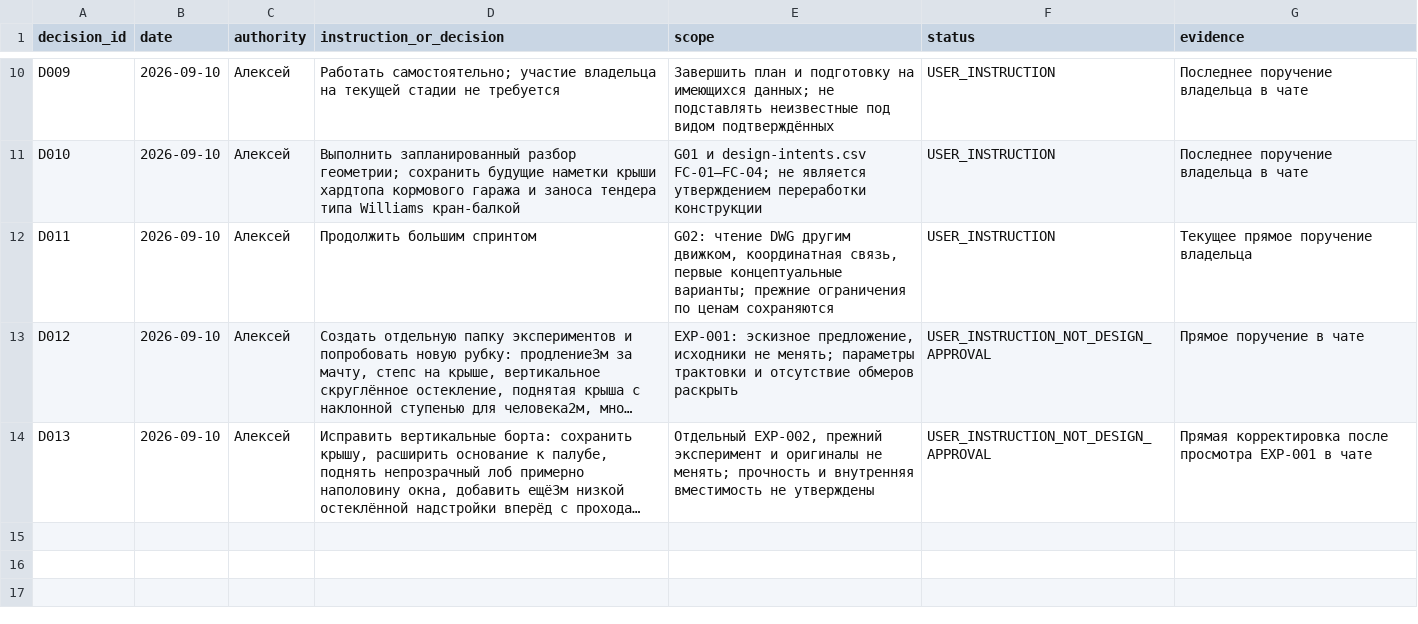
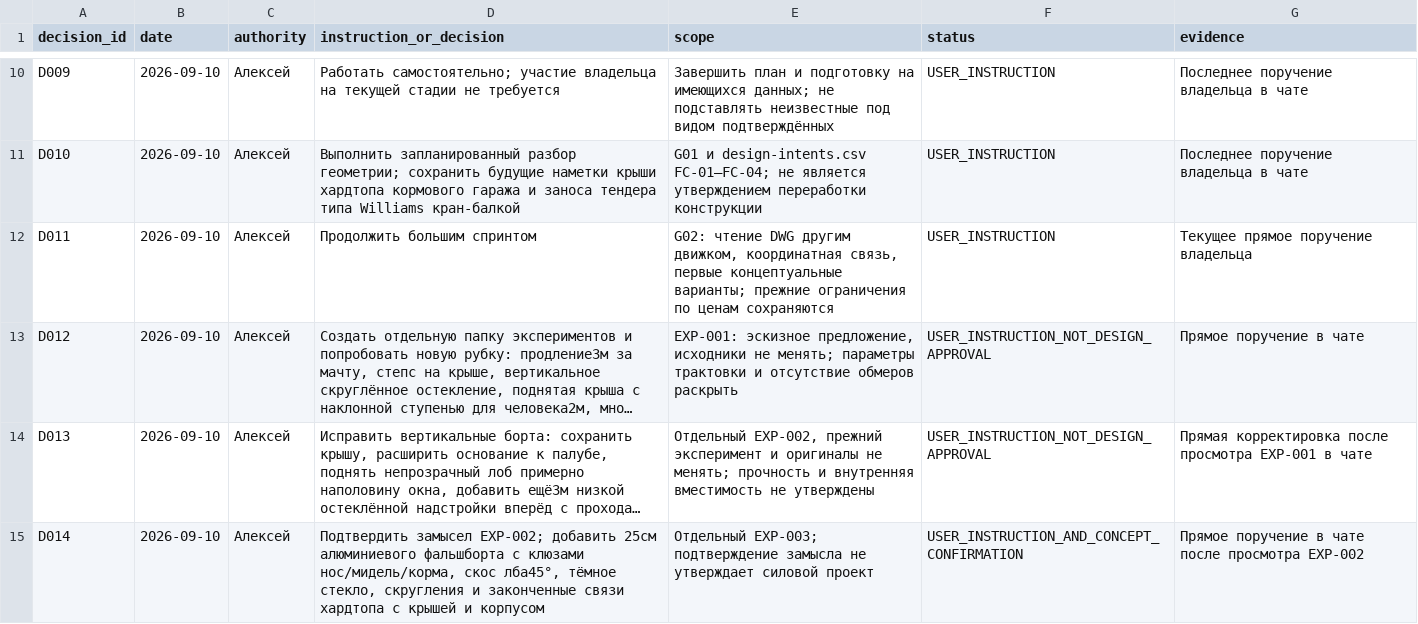
Before and after one commit to vetus-nauta/van-de-stadt-67-ft, a CSV file: data/office/decisions.csv, drawn as a sheet; only a part is shown, gaps mark what is left out; long unchanged cells end in …; the diff names each change by its address in the sheet, - before the commit and + after, or states it on an @@ line.

```diff
--- a/data/office/decisions.csv
+++ b/data/office/decisions.csv
+row 15: D014 | 2026-09-10 | Алексей | Подтвердить замысел EXP-002; добавить 25см алюминиевого фальшборта с клюзами нос/мидель/корма, скос лба45°, тёмное стекло, скругления и законченные связи хардтопа с крышей и корпусом | Отдельный EXP-003; подтверждение замысла не утверждает силовой проект | USER_INSTRUCTION_AND_CONCEPT_CONFIRMATION | Прямое поручение в чате после просмотра EXP-002
```
Also changed, not shown: data/office/design-intents.csv, data/office/tasks.csv, 36 other files.
